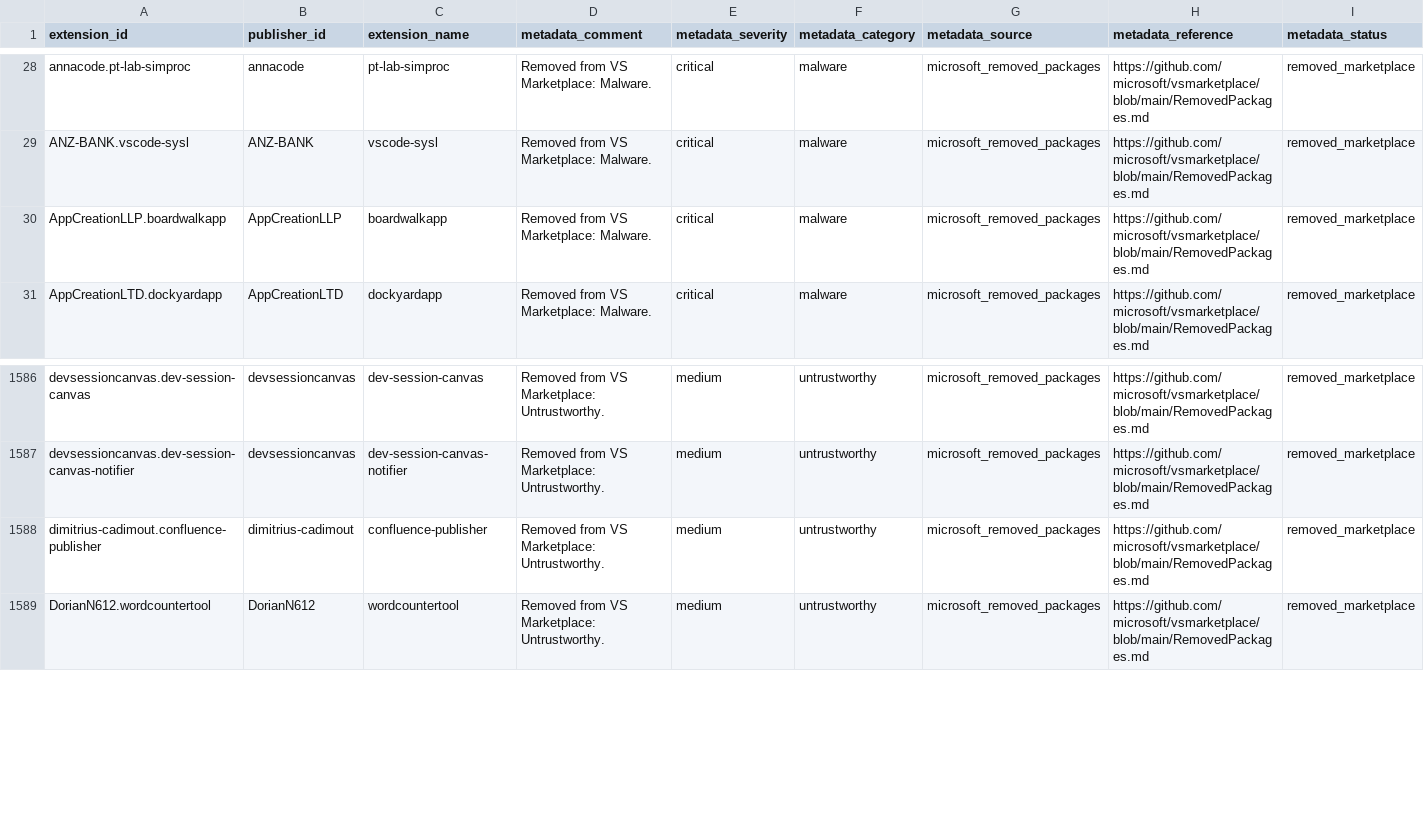
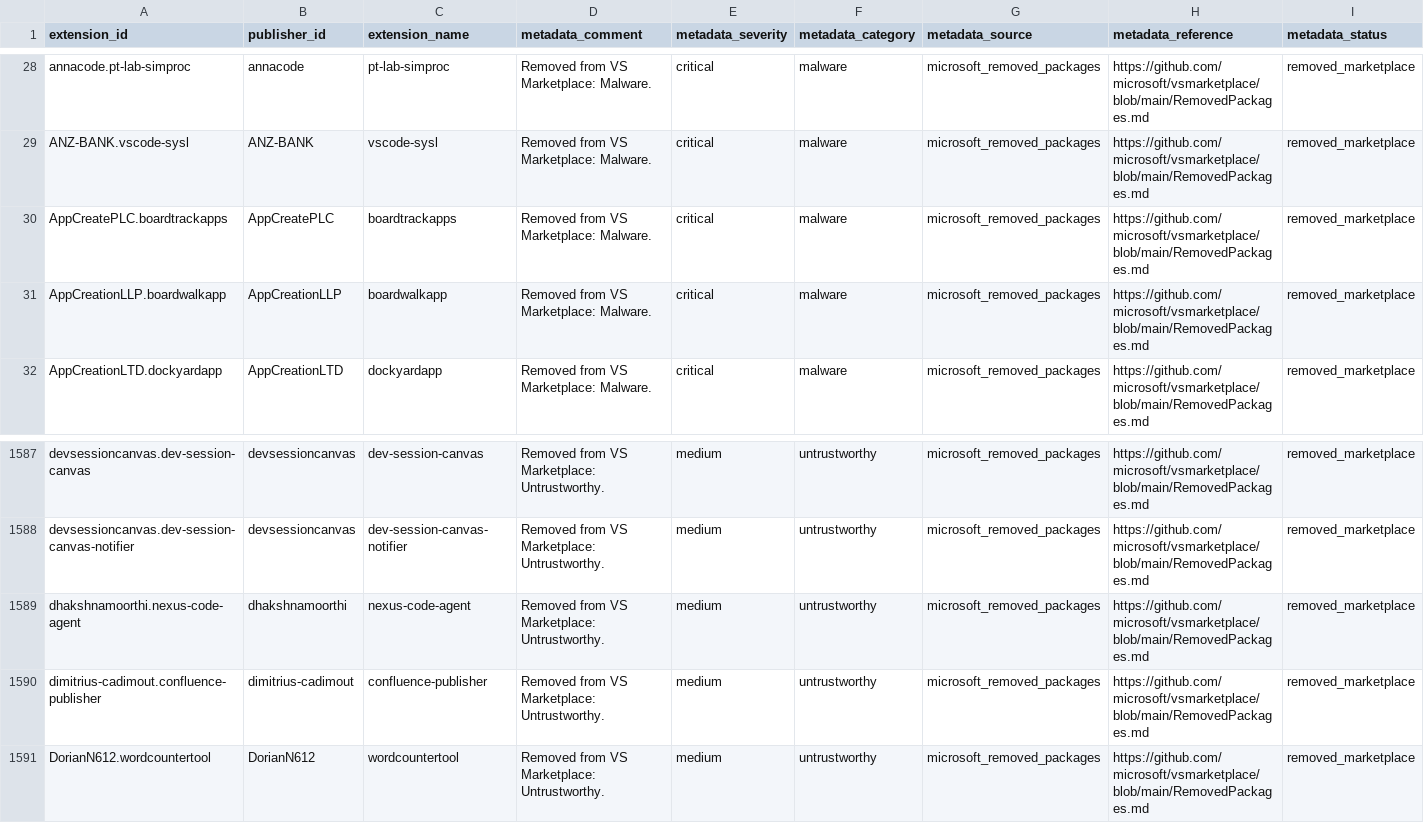
Before and after one commit to vsxsentry/vsxsentry.github.io, a CSV file: feeds/vsxsentry_feed.csv, drawn as a sheet; only a part is shown, gaps mark what is left out; rows hold the shown columns only; the diff names each change by its address in the sheet, - before the commit and + after, or states it on an @@ line.

```diff
--- a/feeds/vsxsentry_feed.csv
+++ b/feeds/vsxsentry_feed.csv
+row 30: AppCreatePLC.boardtrackapps | AppCreatePLC | boardtrackapps | Removed from VS Marketplace: Malware. | critical | malware | microsoft_removed_packages | https://github.com/microsoft/vsmarketplace/blob/main/RemovedPackages.md | removed_marketplace
+row 1589: dhakshnamoorthi.nexus-code-agent | dhakshnamoorthi | nexus-code-agent | Removed from VS Marketplace: Untrustworthy. | medium | untrustworthy | microsoft_removed_packages | https://github.com/microsoft/vsmarketplace/blob/main/RemovedPackages.md | removed_marketplace
```
Also changed, not shown: feeds/vsxsentry_malicious_feed.csv, feeds/vsxsentry_opencti_import.csv, 13 other files.
